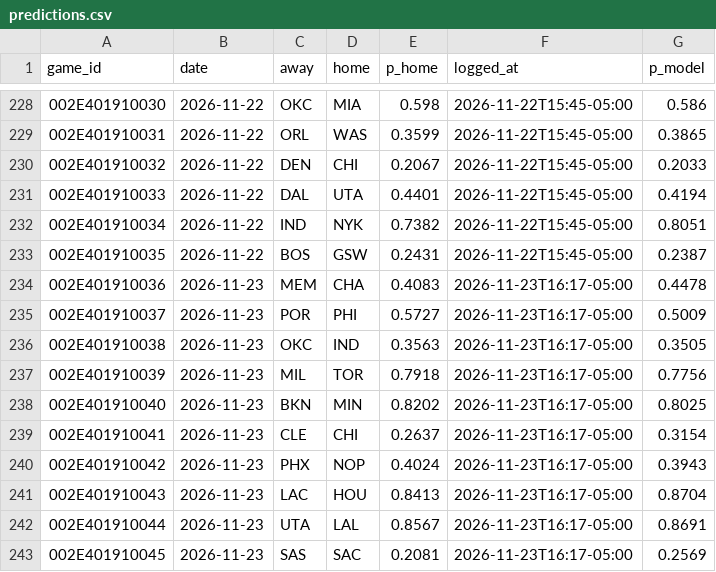
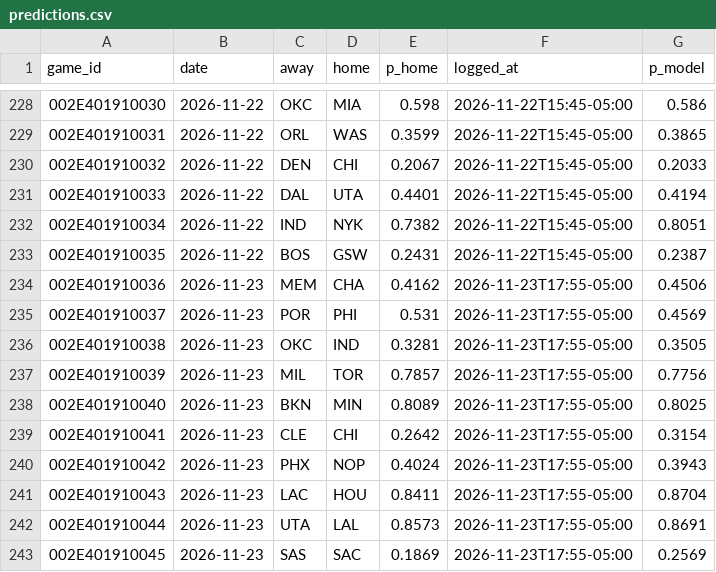
Before and after one commit to eseto9/NBA-Model, a CSV file: log/predictions.csv, drawn as a sheet; only a part is shown, gaps mark what is left out.

```diff
--- a/log/predictions.csv
+++ b/log/predictions.csv
@@ -233,11 +233,11 @@ game_id,date,away,home,p_home,logged_at,p_model
 002E401910035,2026-11-22,BOS,GSW,0.2431,2026-11-22T15:45-05:00,0.2387
-002E401910036,2026-11-23,MEM,CHA,0.4083,2026-11-23T16:17-05:00,0.4478
-002E401910037,2026-11-23,POR,PHI,0.5727,2026-11-23T16:17-05:00,0.5009
-002E401910038,2026-11-23,OKC,IND,0.3563,2026-11-23T16:17-05:00,0.3505
-002E401910039,2026-11-23,MIL,TOR,0.7918,2026-11-23T16:17-05:00,0.7756
-002E401910040,2026-11-23,BKN,MIN,0.8202,2026-11-23T16:17-05:00,0.8025
-002E401910041,2026-11-23,CLE,CHI,0.2637,2026-11-23T16:17-05:00,0.3154
-002E401910042,2026-11-23,PHX,NOP,0.4024,2026-11-23T16:17-05:00,0.3943
-002E401910043,2026-11-23,LAC,HOU,0.8413,2026-11-23T16:17-05:00,0.8704
-002E401910044,2026-11-23,UTA,LAL,0.8567,2026-11-23T16:17-05:00,0.8691
-002E401910045,2026-11-23,SAS,SAC,0.2081,2026-11-23T16:17-05:00,0.2569
+002E401910036,2026-11-23,MEM,CHA,0.4162,2026-11-23T17:55-05:00,0.4506
+002E401910037,2026-11-23,POR,PHI,0.531,2026-11-23T17:55-05:00,0.4569
+002E401910038,2026-11-23,OKC,IND,0.3281,2026-11-23T17:55-05:00,0.3505
+002E401910039,2026-11-23,MIL,TOR,0.7857,2026-11-23T17:55-05:00,0.7756
+002E401910040,2026-11-23,BKN,MIN,0.8089,2026-11-23T17:55-05:00,0.8025
+002E401910041,2026-11-23,CLE,CHI,0.2642,2026-11-23T17:55-05:00,0.3154
+002E401910042,2026-11-23,PHX,NOP,0.4024,2026-11-23T17:55-05:00,0.3943
+002E401910043,2026-11-23,LAC,HOU,0.8411,2026-11-23T17:55-05:00,0.8704
+002E401910044,2026-11-23,UTA,LAL,0.8573,2026-11-23T17:55-05:00,0.8691
+002E401910045,2026-11-23,SAS,SAC,0.1869,2026-11-23T17:55-05:00,0.2569
```
Also changed, not shown: log/odds.csv, log/rankings.csv, 15 other files.
